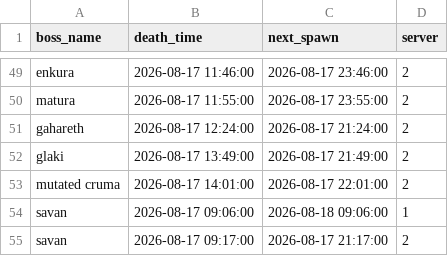
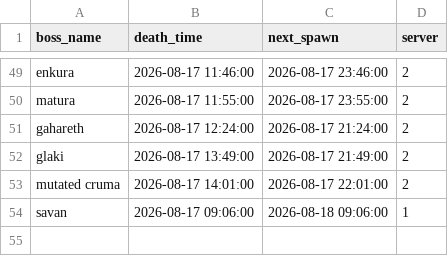
Before and after one commit to hieppron/l2m-data, a CSV file: boss_data.csv, drawn as a sheet; only a part is shown, gaps mark what is left out; the diff names each change by its address in the sheet, - before the commit and + after, or states it on an @@ line.

Commit message:
Auto-update: 21:17:54

```diff
--- a/boss_data.csv
+++ b/boss_data.csv
-row 55: savan | 2026-08-17 09:17:00 | 2026-08-17 21:17:00 | 2
```
